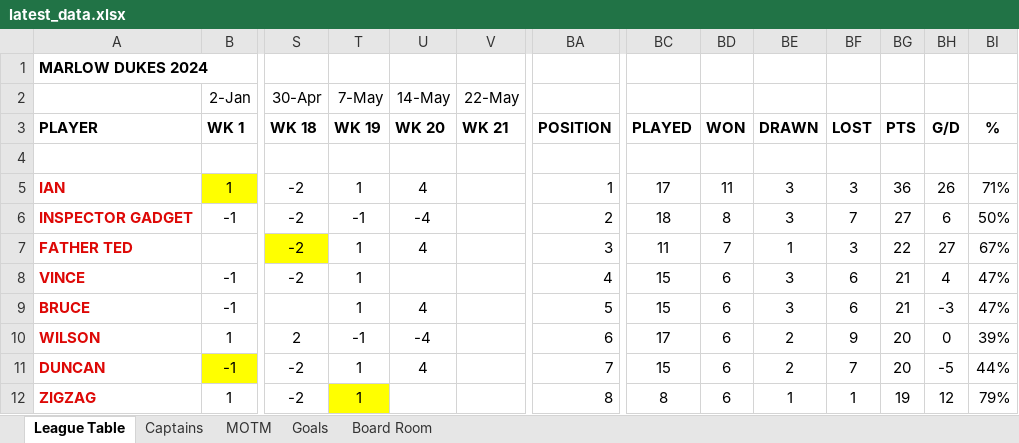
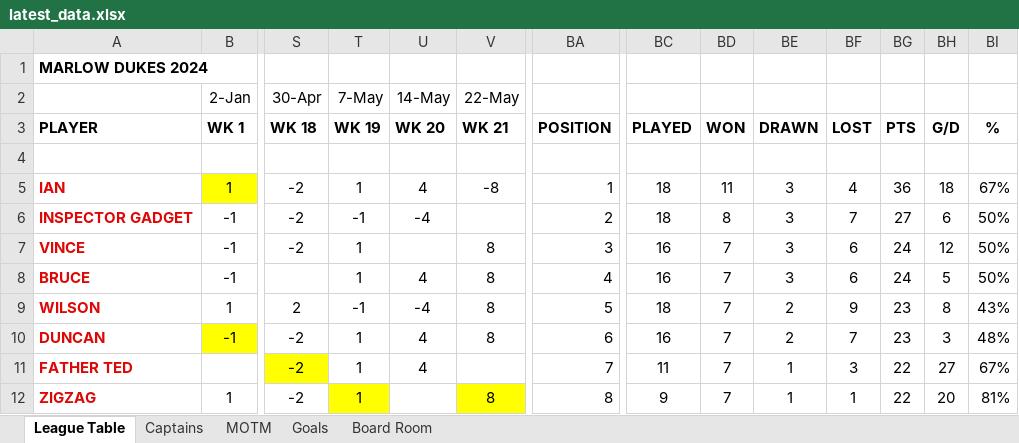
Before and after one commit to stateside2/marlow-dukes, an Excel workbook: data/latest_data.xlsx, sheet League Table, drawn as a sheet; only a part is shown, gaps mark what is left out; values as stored, in another font and other column widths than the file's, no borders; removed rows and columns are numbered as before the commit, all else as after; rows hold the shown columns only; the diff covers the shown part only; the diff names each change by its address in the sheet, - before the commit and + after, or states it on an @@ line.

Commit message:
Week 21. Latest data

```diff
--- a/data/latest_data.xlsx (sheet League Table)
+++ b/data/latest_data.xlsx (sheet League Table)
-V5 (22-May): (empty)
+V5 (22-May): -8
-BC5: 17
+BC5: 18
-BF5: 3
+BF5: 4
-BH5: 26
+BH5: 18
-BI5: 71%
+BI5: 67%
-row 7: FATHER TED |  | -2 | 1 | 4 |  | 3 | 11 | 7 | 1 | 3 | 22 | 27 | 67%
-V7:V10 (22-May): (empty)
+V7:V10 (22-May): 8
-BA7: 4
+BA7: 3
-BC7:BC8: 15
+BC7:BC8: 16
-BD7:BD10: 6
+BD7:BD10: 7
-BG7:BG8: 21
+BG7:BG8: 24
-BH7: 4
+BH7: 12
-BI7:BI8: 47%
+BI7:BI8: 50%
-BA8: 5
+BA8: 4
-BH8: -3
+BH8: 5
-BA9: 6
+BA9: 5
-BC9: 17
+BC9: 18
-BG9:BG10: 20
+BG9:BG10: 23
-BH9: 0
+BH9: 8
-BI9: 39%
+BI9: 43%
-BA10: 7
+BA10: 6
-BC10: 15
+BC10: 16
-BH10: -5
+BH10: 3
-BI10: 44%
+BI10: 48%
+row 11: FATHER TED |  | -2 | 1 | 4 |  | 7 | 11 | 7 | 1 | 3 | 22 | 27 | 67%
-V12 (22-May): (empty)
+V12 (22-May): 8
-V12 fill: none
+V12 fill: #FFFF00
-BC12: 8
+BC12: 9
-BD12: 6
+BD12: 7
-BG12: 19
+BG12: 22
-BH12: 12
+BH12: 20
-BI12: 79%
+BI12: 81%
```
Also changed, not shown: 7 added rows, 6 removed rows, 42 edited cells and cell formats elsewhere in this sheet, sheet Board Room, sheet Captains, sheet MOTM, formulas that keep their value, 1 other file.
